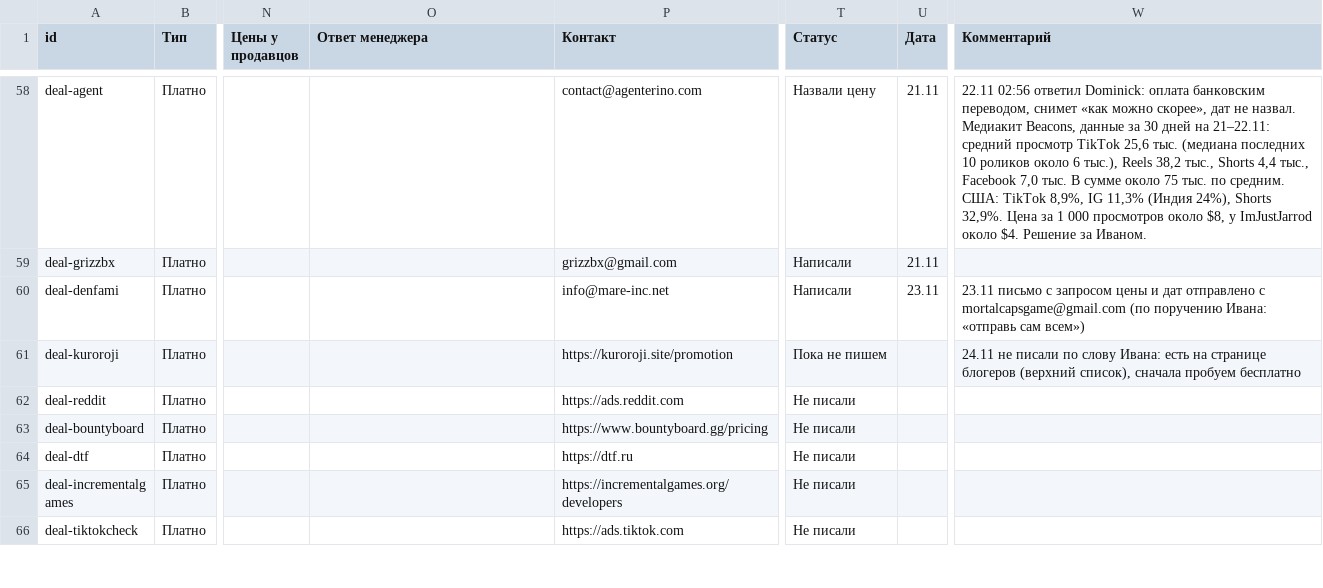
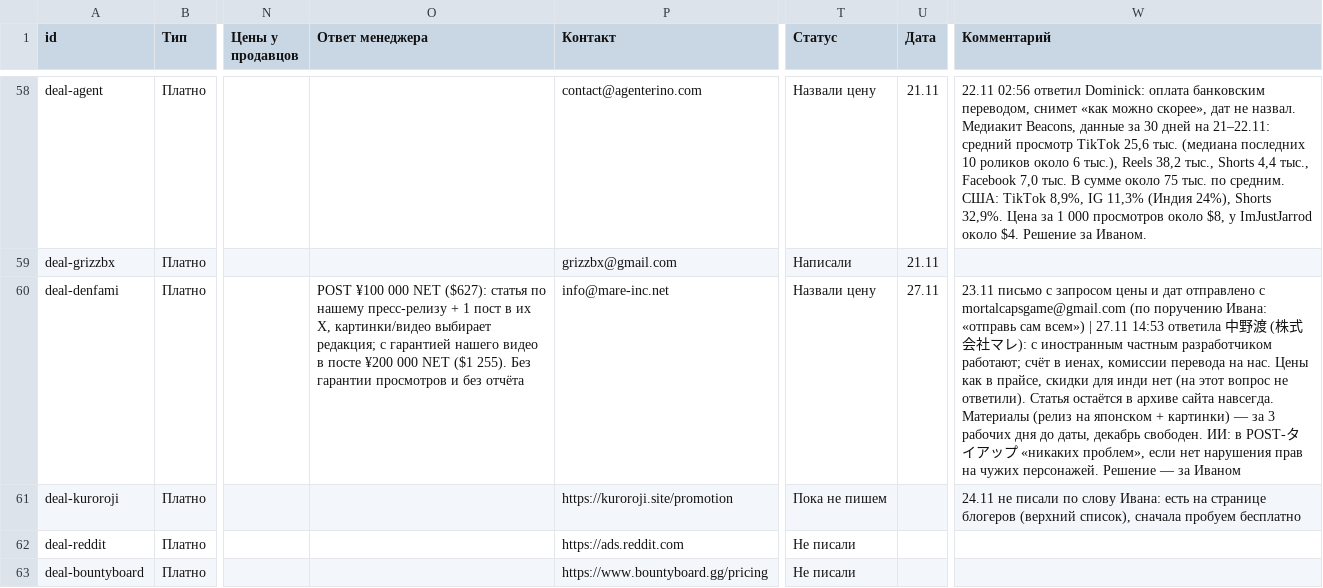
Before and after one commit to Illum1nat34/mortalcaps-docs, a CSV file: promo/data.csv, drawn as a sheet; only a part is shown, gaps mark what is left out; the shorter side is filled out with more unchanged rows; the diff names each change by its address in the sheet, - before the commit and + after, or states it on an @@ line.

```diff
--- a/promo/data.csv
+++ b/promo/data.csv
-O60 (Ответ менеджера): (empty)
+O60 (Ответ менеджера): POST ¥100 000 NET ($627): статья по нашему пресс-релизу + 1 пост в их X, картинки/видео выбирает редакция; с гарантией нашего видео в посте ¥200 000 NET ($1 255). Без гарантии просмотров и без отчёта
-T60 (Статус): Написали
+T60 (Статус): Назвали цену
-U60 (Дата): 23.11
+U60 (Дата): 27.11
-W60 (Комментарий): …сам всем»)
+W60 (Комментарий): …сам всем») | 27.11 14:53 ответила 中野渡 (株式会社マレ): с иностранным частным разработчиком работают; счёт в иенах, комиссии перевода на нас. Цены как в прайсе, скидки для инди нет (на этот вопрос не ответили). Статья остаётся в архиве сайта навсегда. Материалы (релиз на японском + картинки) — за 3 рабочих дня до даты, декабрь свободен. ИИ: в POST-タイアップ «никаких проблем», если нет нарушения прав на чужих персонажей. Решение — за Иваном
```
